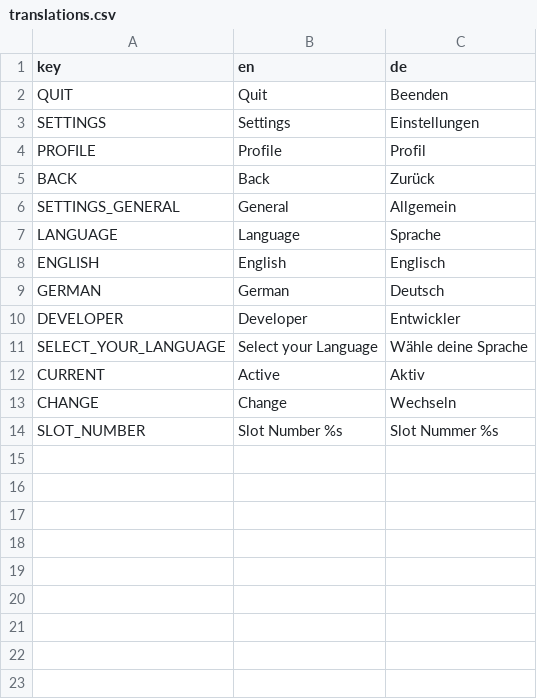
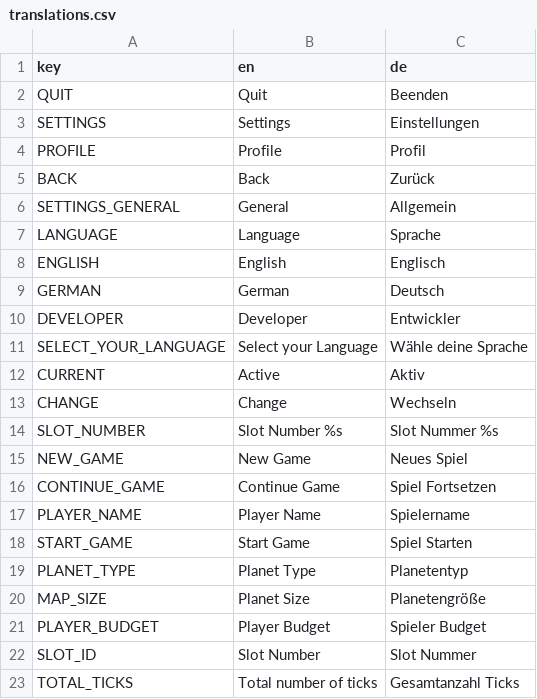
Before and after one commit to annemarietannengrund/quickstart_godot4.4, a CSV file: Translations/translations.csv, drawn as a sheet; the diff names each change by its address in the sheet, - before the commit and + after, or states it on an @@ line.

Commit message:
Prepared a game planning scene

```diff
--- a/Translations/translations.csv
+++ b/Translations/translations.csv
+row 15: NEW_GAME | New Game | Neues Spiel
+row 16: CONTINUE_GAME | Continue Game | Spiel Fortsetzen
+row 17: PLAYER_NAME | Player Name | Spielername
+row 18: START_GAME | Start Game | Spiel Starten
+row 19: PLANET_TYPE | Planet Type | Planetentyp
+row 20: MAP_SIZE | Planet Size | Planetengröße
+row 21: PLAYER_BUDGET | Player Budget | Spieler Budget
+row 22: SLOT_ID | Slot Number | Slot Nummer
+row 23: TOTAL_TICKS | Total number of ticks | Gesamtanzahl Ticks
```
Also changed, not shown: 14 other files.
